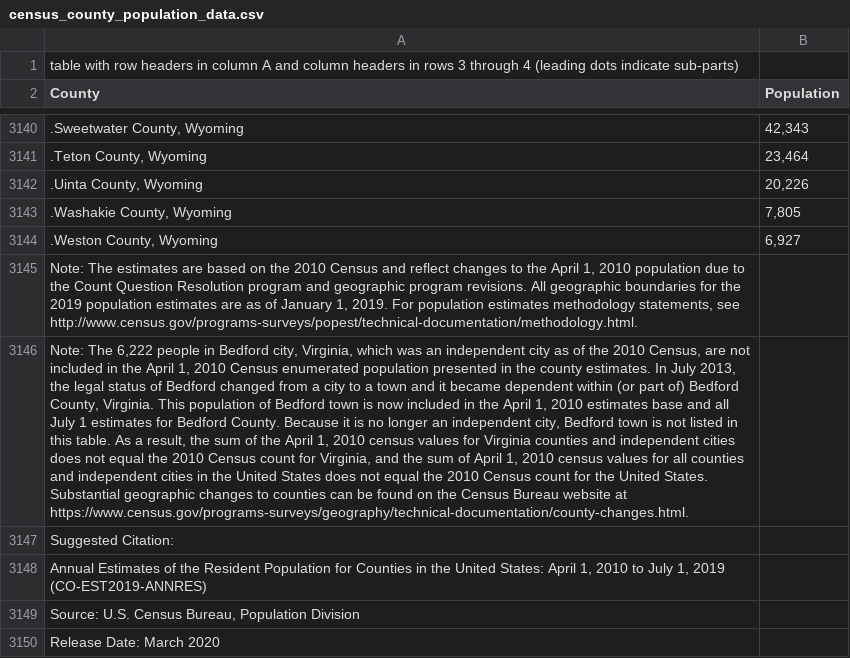
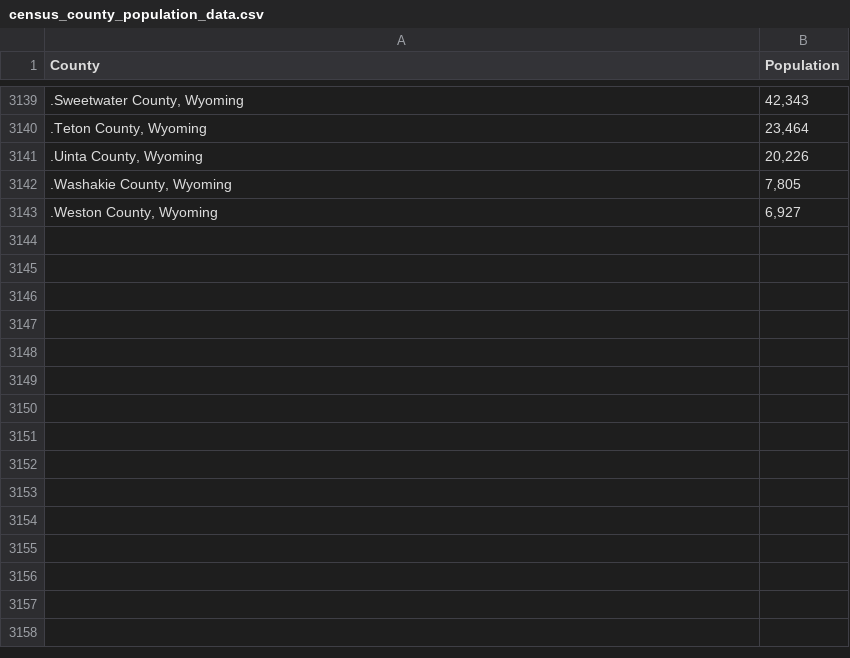
Before and after one commit to lucascarter0/data-science-tools, a CSV file: COVID19/census_county_population_data.csv, drawn as a sheet; only a part is shown, gaps mark what is left out; the diff names each change by its address in the sheet, - before the commit and + after, or states it on an @@ line.

Commit message:
Add files via upload

```diff
--- a/COVID19/census_county_population_data.csv
+++ b/COVID19/census_county_population_data.csv
-row 1: table with row headers in column A and column headers in rows 3 through 4 (leading dots indicate sub-parts)
-row 3145: Note: The estimates are based on the 2010 Census and reflect changes to the April 1, 2010 population due to the Count Question Resolution program and geographic program revisions. All geographic boundaries for the 2019 population estimates are as of January 1, 2019. For population estimates methodology statements, see http://www.census.gov/programs-surveys/popest/technical-documentation/methodology.html.
-row 3146: Note: The 6,222 people in Bedford city, Virginia, which was an independent city as of the 2010 Census, are not included in the April 1, 2010 Census enumerated population presented in the county estimates. In July 2013, the legal status of Bedford changed from a city to a town and it became dependent within (or part of) Bedford County, Virginia. This population of Bedford town is now included in the April 1, 2010 estimates base and all July 1 estimates for Bedford County. Because it is no longer an independent city, Bedford town is not listed in this table. As a result, the sum of the April 1, 2010 census values for Virginia counties and independent cities does not equal the 2010 Census count for Virginia, and the sum of April 1, 2010 census values for all counties and independent cities in the United States does not equal the 2010 Census count for the United States. Substantial geographic changes to counties can be found on the Census Bureau website at https://www.census.gov/programs-surveys/geography/technical-documentation/county-changes.html.
-row 3147: Suggested Citation:
-row 3148: Annual Estimates of the Resident Population for Counties in the United States: April 1, 2010 to July 1, 2019 (CO-EST2019-ANNRES)
-row 3149: Source: U.S. Census Bureau, Population Division
-row 3150: Release Date: March 2020
```
